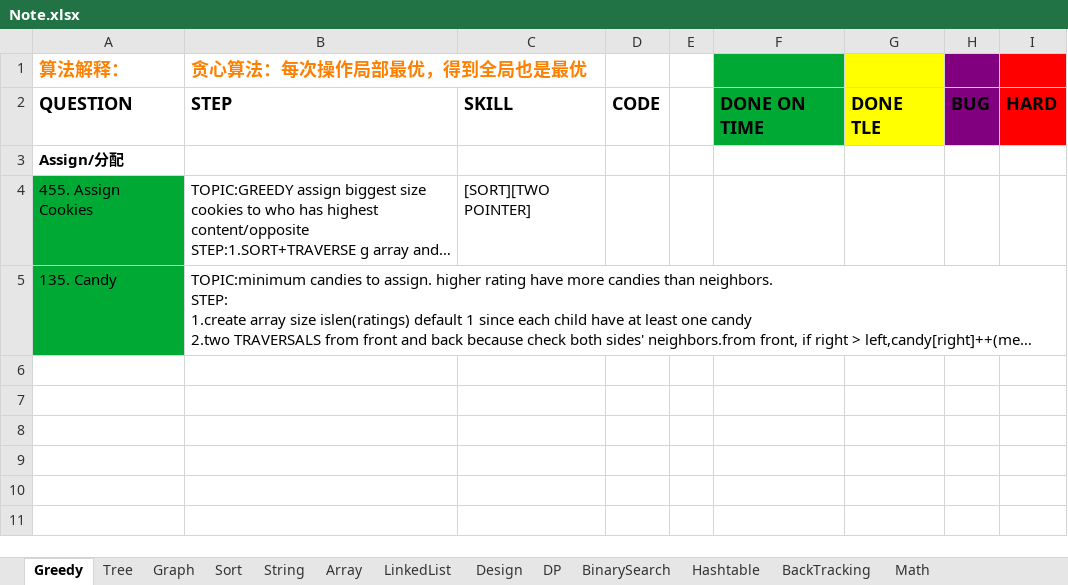
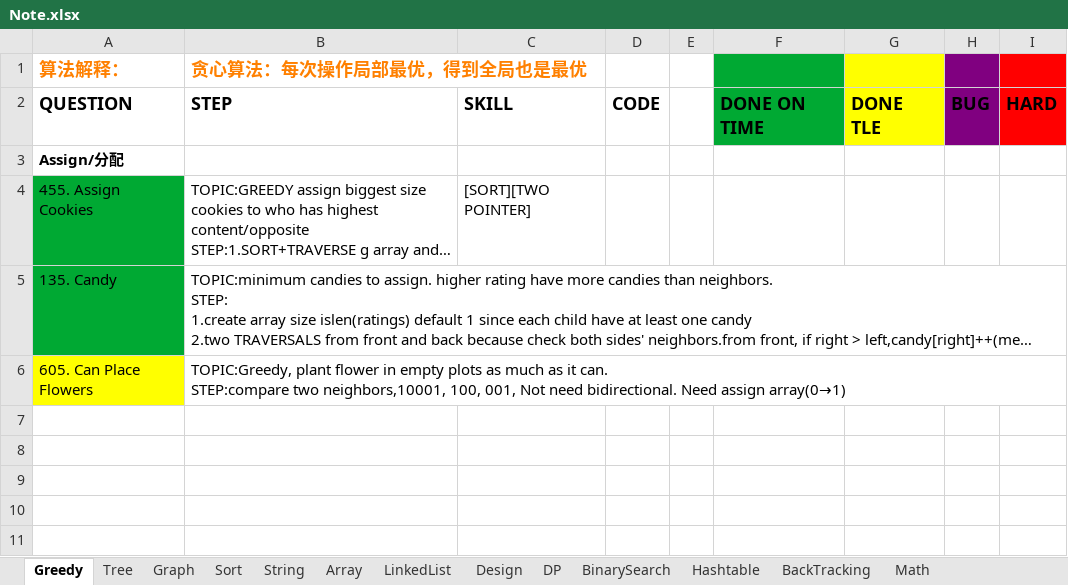
Before and after one commit to yuchangrachel/algorithm, an Excel workbook: Note.xlsx, sheet Greedy, drawn as a sheet; only a part is shown; long unchanged cells end in …; values as stored, in another font and other column widths than the file's, no borders; ↵ is a line break in a cell; the diff names each change by its address in the sheet, - before the commit and + after, or states it on an @@ line.

Commit message:
greedy template

```diff
--- a/Note.xlsx (sheet Greedy)
+++ b/Note.xlsx (sheet Greedy)
-row 6: (empty)
+row 6: 605. Can Place Flowers | TOPIC:Greedy, plant flower in empty plots as much as it can. ↵ STEP:compare two neighbors,10001, 100, 001, Not need bidirectional. Need assign array(0→1)
-A6 fill: none
+A6 fill: #FFFF00
```
Also changed, not shown: sheet String, 3 other files.
